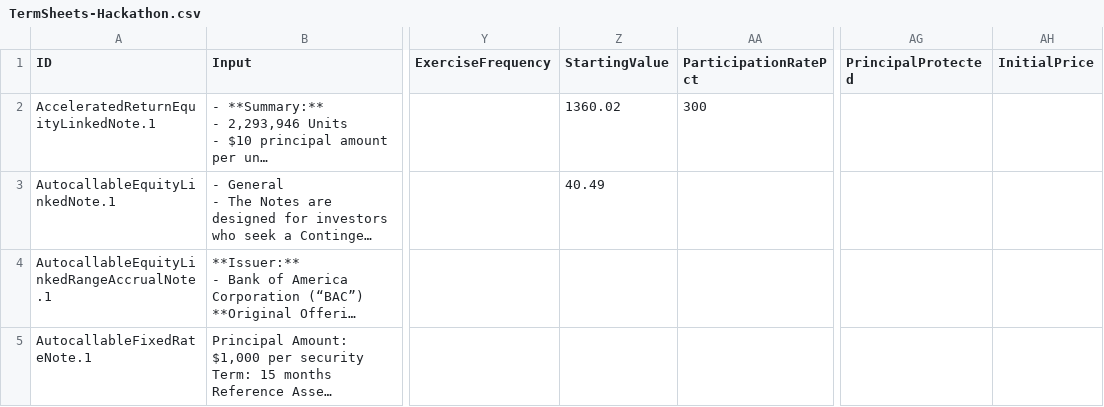
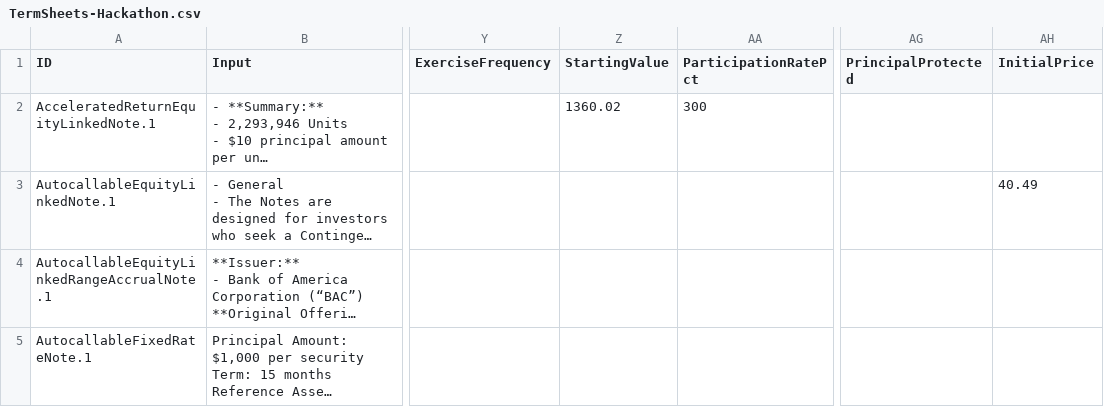
Before and after one commit to compatibl/hackathon-quantminds-2023, a CSV file: data/TermSheets-Hackathon.csv, drawn as a sheet; only a part is shown, gaps mark what is left out; long unchanged cells end in …; the diff names each change by its address in the sheet, - before the commit and + after, or states it on an @@ line.

Commit message:
Fixed InitialPrice.

```diff
--- a/data/TermSheets-Hackathon.csv
+++ b/data/TermSheets-Hackathon.csv
-Z3 (StartingValue): 40.49
+Z3 (StartingValue): (empty)
-AH3 (InitialPrice): (empty)
+AH3 (InitialPrice): 40.49
```
